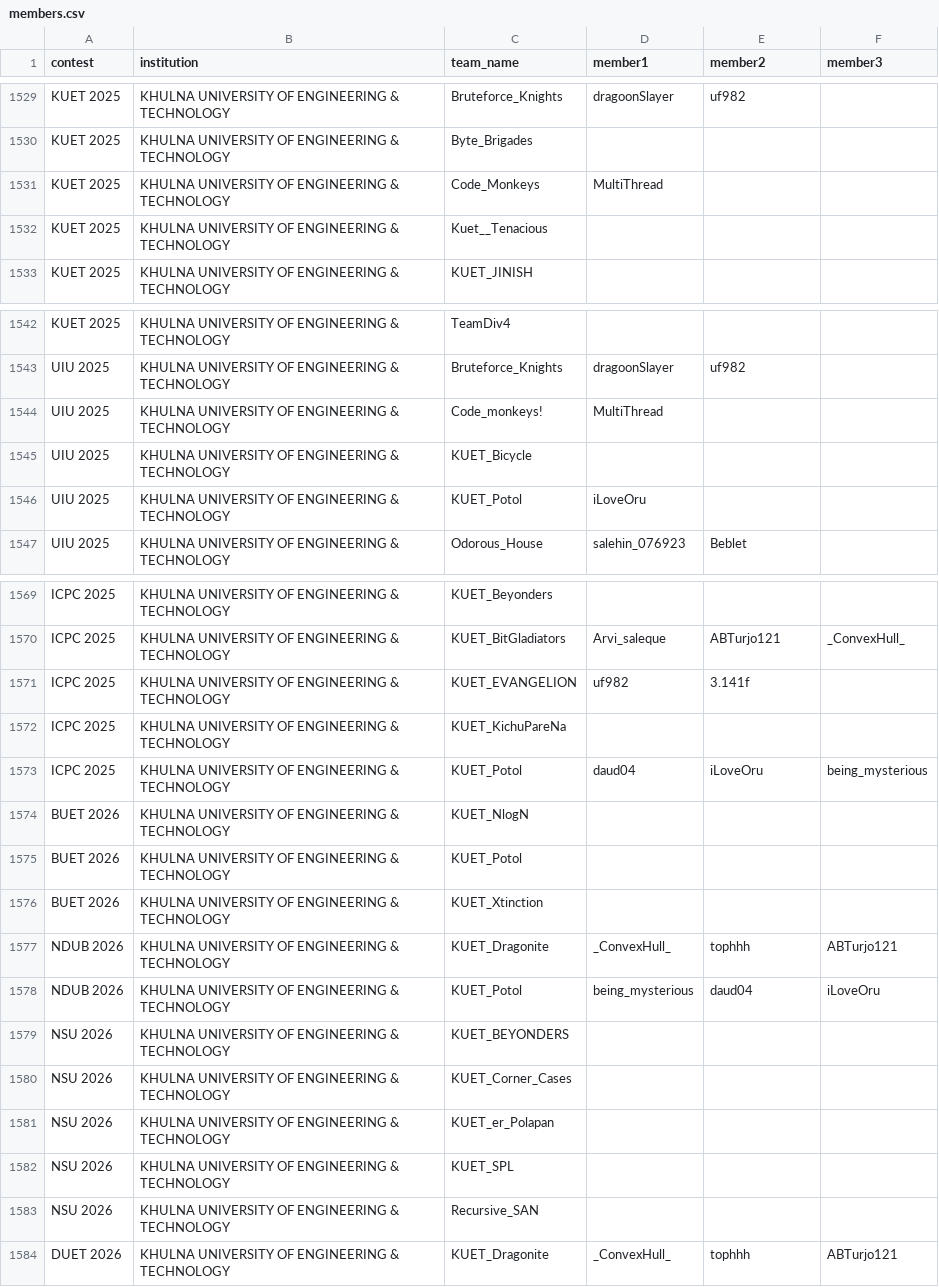
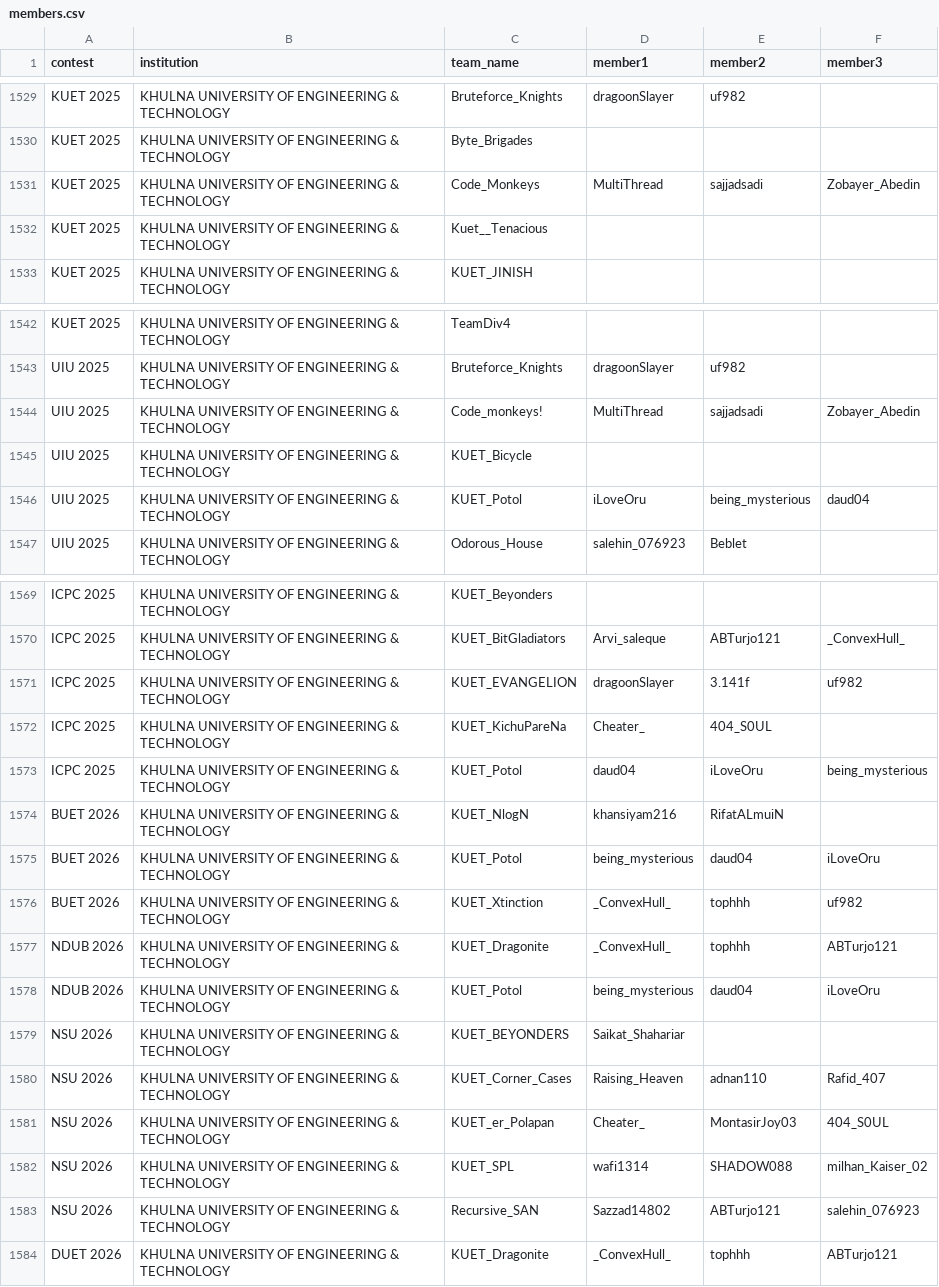
Before and after one commit to ir-rafio/Biscuit-Rating, a CSV file: members/data/members.csv, drawn as a sheet; only a part is shown, gaps mark what is left out; the diff covers the shown part only.

```diff
--- a/members/data/members.csv
+++ b/members/data/members.csv
@@ -1530,3 +1530,3 @@ KUET 2025,KHULNA UNIVERSITY OF ENGINEERING & TECHNOLOGY,Bruteforce_Knights,drago
 KUET 2025,KHULNA UNIVERSITY OF ENGINEERING & TECHNOLOGY,Byte_Brigades,,,
-KUET 2025,KHULNA UNIVERSITY OF ENGINEERING & TECHNOLOGY,Code_Monkeys,MultiThread,,
+KUET 2025,KHULNA UNIVERSITY OF ENGINEERING & TECHNOLOGY,Code_Monkeys,MultiThread,sajjadsadi,Zobayer_Abedin
 KUET 2025,KHULNA UNIVERSITY OF ENGINEERING & TECHNOLOGY,Kuet__Tenacious,,,
@@ -1543,5 +1543,5 @@ KUET 2025,KHULNA UNIVERSITY OF ENGINEERING & TECHNOLOGY,TeamDiv4,,,
 UIU 2025,KHULNA UNIVERSITY OF ENGINEERING & TECHNOLOGY,Bruteforce_Knights,dragoonSlayer,uf982,
-UIU 2025,KHULNA UNIVERSITY OF ENGINEERING & TECHNOLOGY,Code_monkeys!,MultiThread,,
+UIU 2025,KHULNA UNIVERSITY OF ENGINEERING & TECHNOLOGY,Code_monkeys!,MultiThread,sajjadsadi,Zobayer_Abedin
 UIU 2025,KHULNA UNIVERSITY OF ENGINEERING & TECHNOLOGY,KUET_Bicycle,,,
-UIU 2025,KHULNA UNIVERSITY OF ENGINEERING & TECHNOLOGY,KUET_Potol,iLoveOru,,
+UIU 2025,KHULNA UNIVERSITY OF ENGINEERING & TECHNOLOGY,KUET_Potol,iLoveOru,being_mysterious,daud04
 UIU 2025,KHULNA UNIVERSITY OF ENGINEERING & TECHNOLOGY,Odorous_House,salehin_076923,Beblet,
@@ -1570,15 +1570,15 @@ ICPC 2025,KHULNA UNIVERSITY OF ENGINEERING & TECHNOLOGY,KUET_Beyonders,,,
 ICPC 2025,KHULNA UNIVERSITY OF ENGINEERING & TECHNOLOGY,KUET_BitGladiators,Arvi_saleque,ABTurjo121,_ConvexHull_
-ICPC 2025,KHULNA UNIVERSITY OF ENGINEERING & TECHNOLOGY,KUET_EVANGELION,uf982,3.141f,
-ICPC 2025,KHULNA UNIVERSITY OF ENGINEERING & TECHNOLOGY,KUET_KichuPareNa,,,
+ICPC 2025,KHULNA UNIVERSITY OF ENGINEERING & TECHNOLOGY,KUET_EVANGELION,dragoonSlayer,3.141f,uf982
+ICPC 2025,KHULNA UNIVERSITY OF ENGINEERING & TECHNOLOGY,KUET_KichuPareNa,Cheater_,404_S0UL,
 ICPC 2025,KHULNA UNIVERSITY OF ENGINEERING & TECHNOLOGY,KUET_Potol,daud04,iLoveOru,being_mysterious
-BUET 2026,KHULNA UNIVERSITY OF ENGINEERING & TECHNOLOGY,KUET_NlogN,,,
-BUET 2026,KHULNA UNIVERSITY OF ENGINEERING & TECHNOLOGY,KUET_Potol,,,
-BUET 2026,KHULNA UNIVERSITY OF ENGINEERING & TECHNOLOGY,KUET_Xtinction,,,
+BUET 2026,KHULNA UNIVERSITY OF ENGINEERING & TECHNOLOGY,KUET_NlogN,khansiyam216,RifatALmuiN,
+BUET 2026,KHULNA UNIVERSITY OF ENGINEERING & TECHNOLOGY,KUET_Potol,being_mysterious,daud04,iLoveOru
+BUET 2026,KHULNA UNIVERSITY OF ENGINEERING & TECHNOLOGY,KUET_Xtinction,_ConvexHull_,tophhh,uf982
 NDUB 2026,KHULNA UNIVERSITY OF ENGINEERING & TECHNOLOGY,KUET_Dragonite,_ConvexHull_,tophhh,ABTurjo121
 NDUB 2026,KHULNA UNIVERSITY OF ENGINEERING & TECHNOLOGY,KUET_Potol,being_mysterious,daud04,iLoveOru
-NSU 2026,KHULNA UNIVERSITY OF ENGINEERING & TECHNOLOGY,KUET_BEYONDERS,,,
-NSU 2026,KHULNA UNIVERSITY OF ENGINEERING & TECHNOLOGY,KUET_Corner_Cases,,,
-NSU 2026,KHULNA UNIVERSITY OF ENGINEERING & TECHNOLOGY,KUET_er_Polapan,,,
-NSU 2026,KHULNA UNIVERSITY OF ENGINEERING & TECHNOLOGY,KUET_SPL,,,
-NSU 2026,KHULNA UNIVERSITY OF ENGINEERING & TECHNOLOGY,Recursive_SAN,,,
+NSU 2026,KHULNA UNIVERSITY OF ENGINEERING & TECHNOLOGY,KUET_BEYONDERS,Saikat_Shahariar,,
+NSU 2026,KHULNA UNIVERSITY OF ENGINEERING & TECHNOLOGY,KUET_Corner_Cases,Raising_Heaven,adnan110,Rafid_407
+NSU 2026,KHULNA UNIVERSITY OF ENGINEERING & TECHNOLOGY,KUET_er_Polapan,Cheater_,MontasirJoy03,404_S0UL
+NSU 2026,KHULNA UNIVERSITY OF ENGINEERING & TECHNOLOGY,KUET_SPL,wafi1314,SHADOW088,milhan_Kaiser_02
+NSU 2026,KHULNA UNIVERSITY OF ENGINEERING & TECHNOLOGY,Recursive_SAN,Sazzad14802,ABTurjo121,salehin_076923
 DUET 2026,KHULNA UNIVERSITY OF ENGINEERING & TECHNOLOGY,KUET_Dragonite,_ConvexHull_,tophhh,ABTurjo121
```
Also changed, not shown: 59 edited cells elsewhere in this file.
